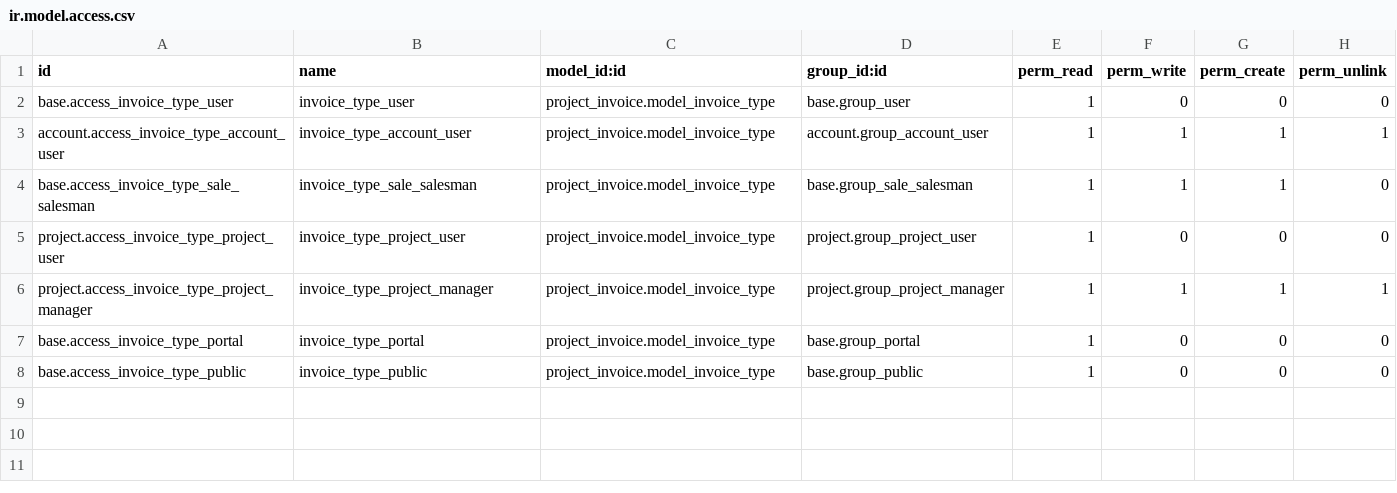
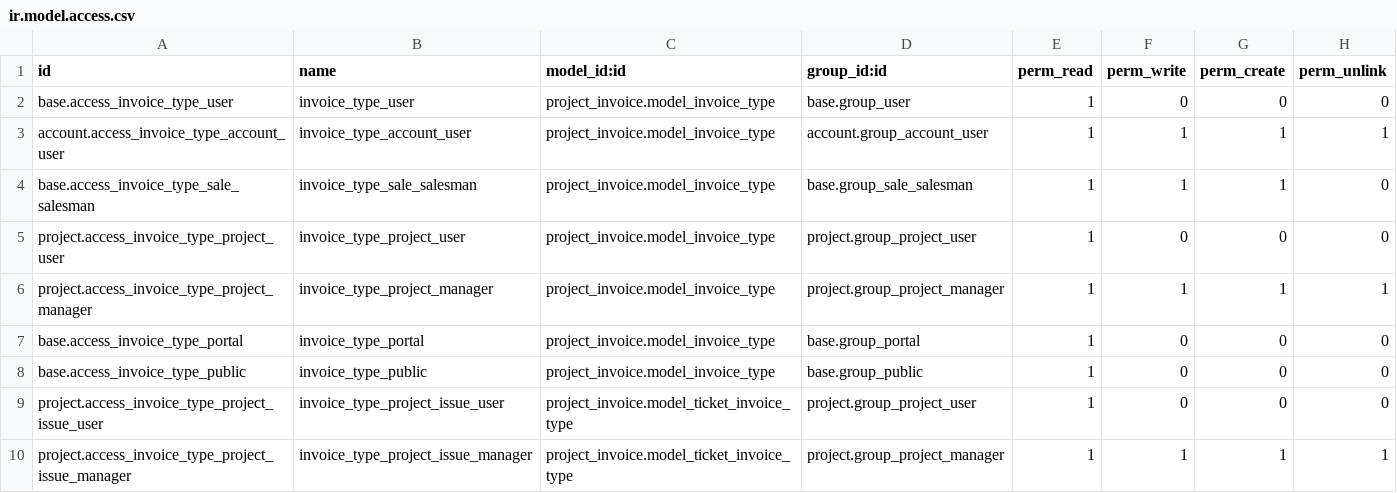
Before and after one commit to Vauxoo/addons-clearcorp, a CSV file: project_invoice/security/ir.model.access.csv, drawn as a sheet.

Commit message:
[ADD] restruturation of the models of projects

```diff
--- a/project_invoice/security/ir.model.access.csv
+++ b/project_invoice/security/ir.model.access.csv
@@ -8 +8,3 @@ base.access_invoice_type_portal,invoice_type_portal,project_invoice.model_invoic
 base.access_invoice_type_public,invoice_type_public,project_invoice.model_invoice_type,base.group_public,1,0,0,0
+project.access_invoice_type_project_issue_user,invoice_type_project_issue_user,project_invoice.model_ticket_invoice_type,project.group_project_user,1,0,0,0
+project.access_invoice_type_project_issue_manager,invoice_type_project_issue_manager,project_invoice.model_ticket_invoice_type,project.group_project_manager,1,1,1,1
```
Also changed, not shown: 56 other files.
